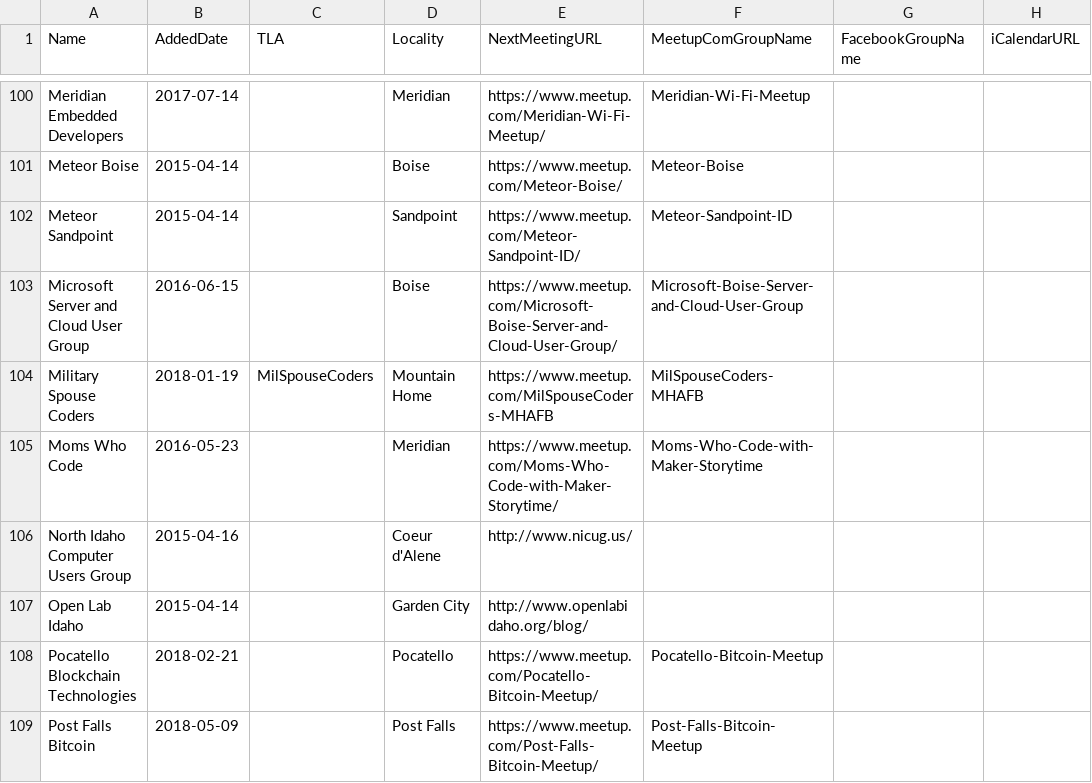
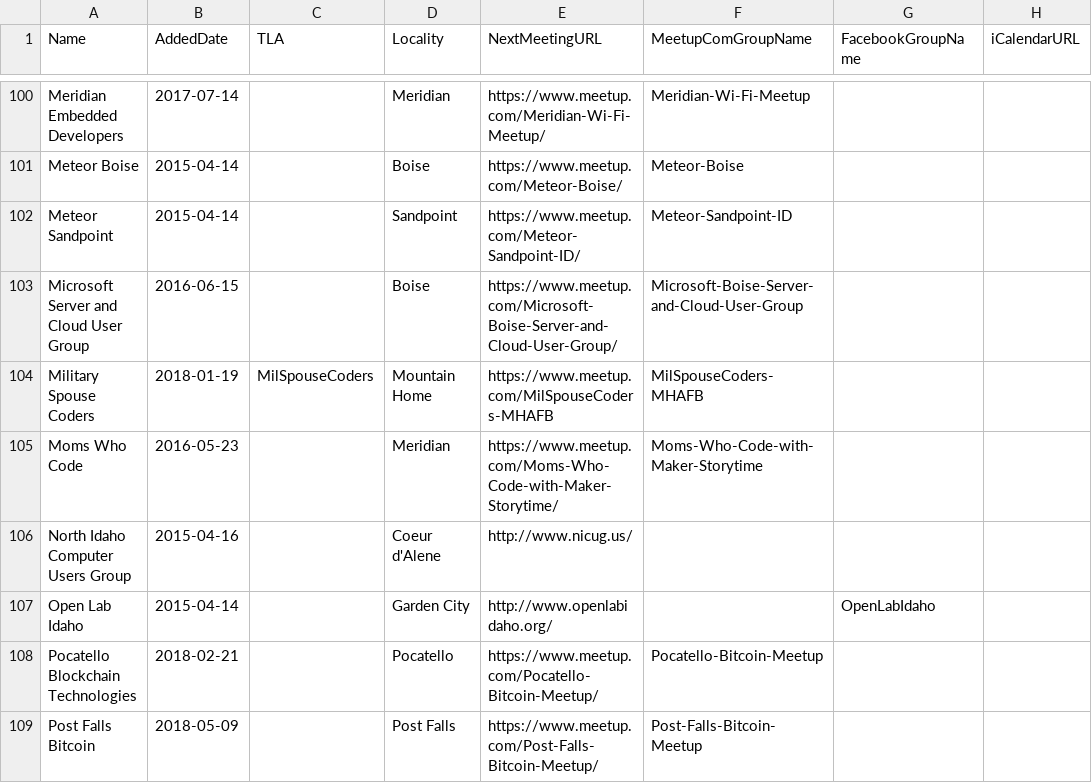
Before and after one commit to rationalagents/gemstateio-groups, a CSV file: groups.csv, drawn as a sheet; only a part is shown, gaps mark what is left out; the diff names each change by its address in the sheet, - before the commit and + after, or states it on an @@ line.

Commit message:
Add Open Lab Idaho's Facebook group (#100)

```diff
--- a/groups.csv
+++ b/groups.csv
-E107 (NextMeetingURL): http://www.openlabidaho.org/blog/
+E107 (NextMeetingURL): http://www.openlabidaho.org/
-G107 (FacebookGroupName): (empty)
+G107 (FacebookGroupName): OpenLabIdaho
```
